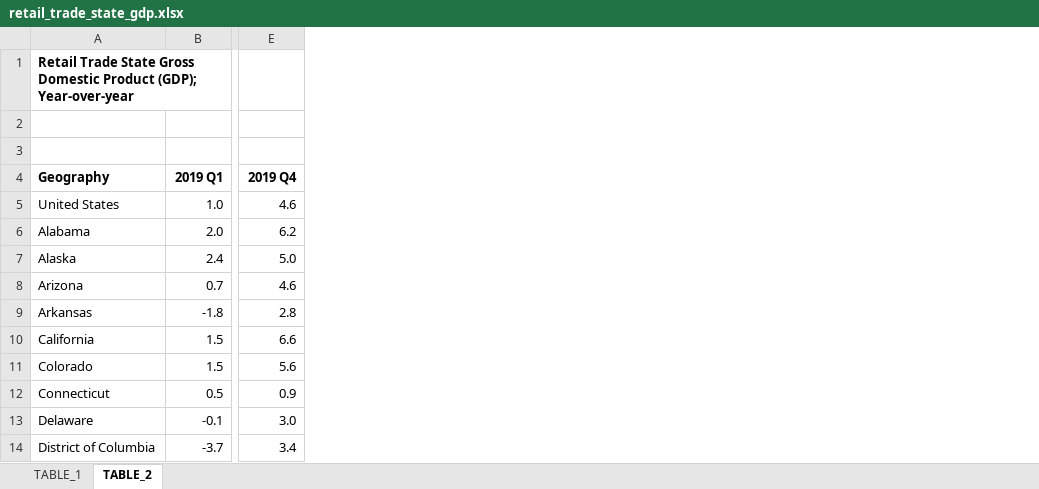
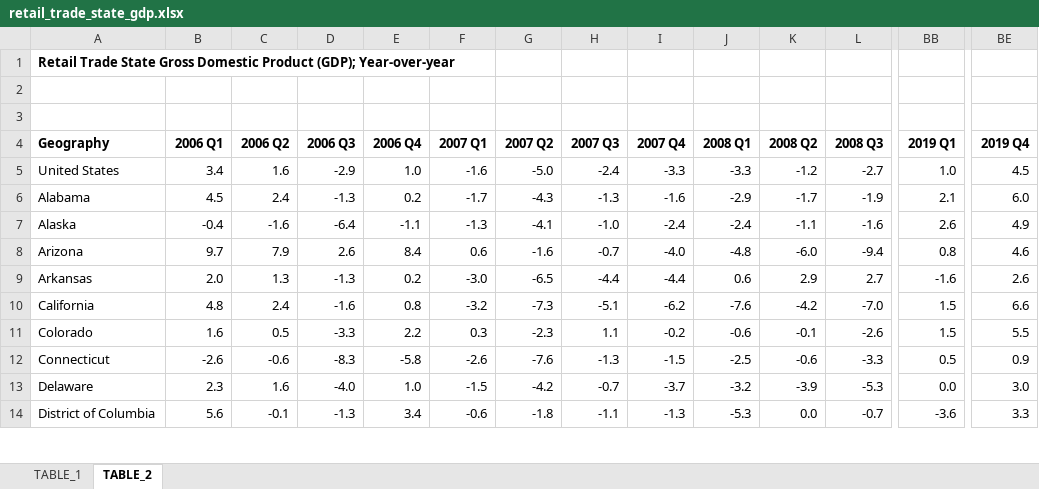
Before and after one commit to UrbanInstitute/state-economic-monitor, an Excel workbook: static/data/source/retail_trade_state_gdp.xlsx, sheet TABLE_2, drawn as a sheet; only a part is shown, gaps mark what is left out; values as stored, in another font and other column widths than the file's, no borders; addresses are those after the commit; the diff covers the shown part only; the diff names each change by its address in the sheet, - before the commit and + after, or states it on an @@ line.

```diff
--- a/static/data/source/retail_trade_state_gdp.xlsx (sheet TABLE_2)
+++ b/static/data/source/retail_trade_state_gdp.xlsx (sheet TABLE_2)
+column B (2006 Q1), rows 5-14: 3.4 | 4.5 | -0.4 | 9.7 | 2.0 | 4.8 | 1.6 | -2.6 | 2.3 | 5.6
+column C (2006 Q2), rows 5-14: 1.6 | 2.4 | -1.6 | 7.9 | 1.3 | 2.4 | 0.5 | -0.6 | 1.6 | -0.1
+column D (2006 Q3), rows 5-14: -2.9 | -1.3 | -6.4 | 2.6 | -1.3 | -1.6 | -3.3 | -8.3 | -4.0 | -1.3
+column E (2006 Q4), rows 5-14: 1.0 | 0.2 | -1.1 | 8.4 | 0.2 | 0.8 | 2.2 | -5.8 | 1.0 | 3.4
+column F (2007 Q1), rows 5-14: -1.6 | -1.7 | -1.3 | 0.6 | -3.0 | -3.2 | 0.3 | -2.6 | -1.5 | -0.6
+column G (2007 Q2), rows 5-14: -5.0 | -4.3 | -4.1 | -1.6 | -6.5 | -7.3 | -2.3 | -7.6 | -4.2 | -1.8
+column H (2007 Q3), rows 5-14: -2.4 | -1.3 | -1.0 | -0.7 | -4.4 | -5.1 | 1.1 | -1.3 | -0.7 | -1.1
+column I (2007 Q4), rows 5-14: -3.3 | -1.6 | -2.4 | -4.0 | -4.4 | -6.2 | -0.2 | -1.5 | -3.7 | -1.3
+column J (2008 Q1), rows 5-14: -3.3 | -2.9 | -2.4 | -4.8 | 0.6 | -7.6 | -0.6 | -2.5 | -3.2 | -5.3
+column K (2008 Q2), rows 5-14: -1.2 | -1.7 | -1.1 | -6.0 | 2.9 | -4.2 | -0.1 | -0.6 | -3.9 | 0.0
+column L (2008 Q3), rows 5-14: -2.7 | -1.9 | -1.6 | -9.4 | 2.7 | -7.0 | -2.6 | -3.3 | -5.3 | -0.7
-BE5 (2019 Q4): 4.6
+BE5 (2019 Q4): 4.5
-BB6 (2019 Q1): 2.0
+BB6 (2019 Q1): 2.1
-BE6 (2019 Q4): 6.2
+BE6 (2019 Q4): 6.0
-BB7 (2019 Q1): 2.4
+BB7 (2019 Q1): 2.6
-BE7 (2019 Q4): 5.0
+BE7 (2019 Q4): 4.9
-BB8 (2019 Q1): 0.7
+BB8 (2019 Q1): 0.8
-BB9 (2019 Q1): -1.8
+BB9 (2019 Q1): -1.6
-BE9 (2019 Q4): 2.8
+BE9 (2019 Q4): 2.6
-BE11 (2019 Q4): 5.6
+BE11 (2019 Q4): 5.5
-BB13 (2019 Q1): -0.1
+BB13 (2019 Q1): 0.0
-BB14 (2019 Q1): -3.7
+BB14 (2019 Q1): -3.6
-BE14 (2019 Q4): 3.4
+BE14 (2019 Q4): 3.3
```
Also changed, not shown: 41 added columns and 119 edited cells elsewhere in this sheet, sheet TABLE_1, static/data/source/accommodation_and_food_services_state_gdp.xlsx, static/data/source/government_state_gdp.xlsx, 16 other files.
